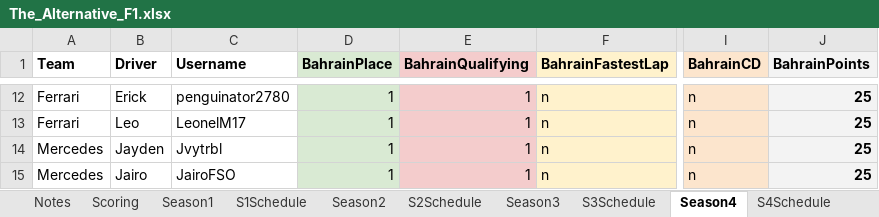
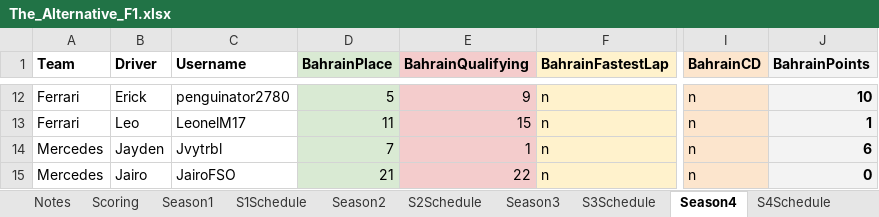
Before and after one commit to PKnowlez/F1Season4, an Excel workbook: The_Alternative_F1.xlsx, sheet Season4, drawn as a sheet; only a part is shown, gaps mark what is left out; values as stored, in another font and other column widths than the file's, no borders; charts and pictures not drawn; the diff covers the shown part only; the diff names each change by its address in the sheet, - before the commit and + after, or states it on an @@ line.

Commit message:
bahrain race points

```diff
--- a/The_Alternative_F1.xlsx (sheet Season4)
+++ b/The_Alternative_F1.xlsx (sheet Season4)
-D12 (BahrainPlace): 1
+D12 (BahrainPlace): 5
-E12 (BahrainQualifying): 1
+E12 (BahrainQualifying): 9
-J12 (BahrainPoints): 25
+J12 (BahrainPoints): 10
-D13 (BahrainPlace): 1
+D13 (BahrainPlace): 11
-E13 (BahrainQualifying): 1
+E13 (BahrainQualifying): 15
-J13 (BahrainPoints): 25
+J13 (BahrainPoints): 1
-D14 (BahrainPlace): 1
+D14 (BahrainPlace): 7
-J14 (BahrainPoints): 25
+J14 (BahrainPoints): 6
-D15 (BahrainPlace): 1
+D15 (BahrainPlace): 21
-E15 (BahrainQualifying): 1
+E15 (BahrainQualifying): 22
-J15 (BahrainPoints): 25
+J15 (BahrainPoints): 0
```
Also changed, not shown: 32 edited cells elsewhere in this sheet, sheet S4Schedule.
